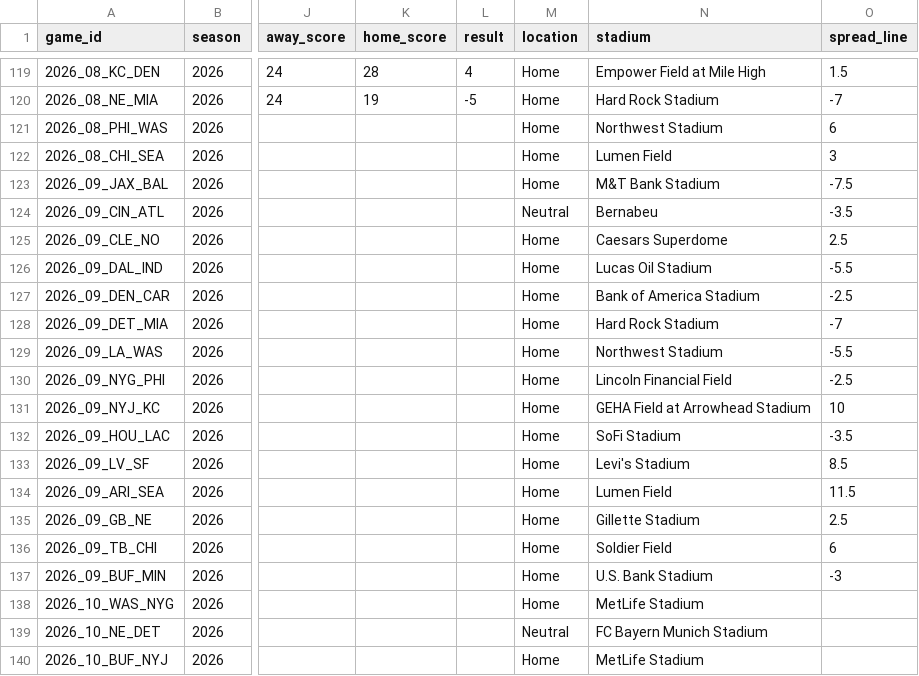
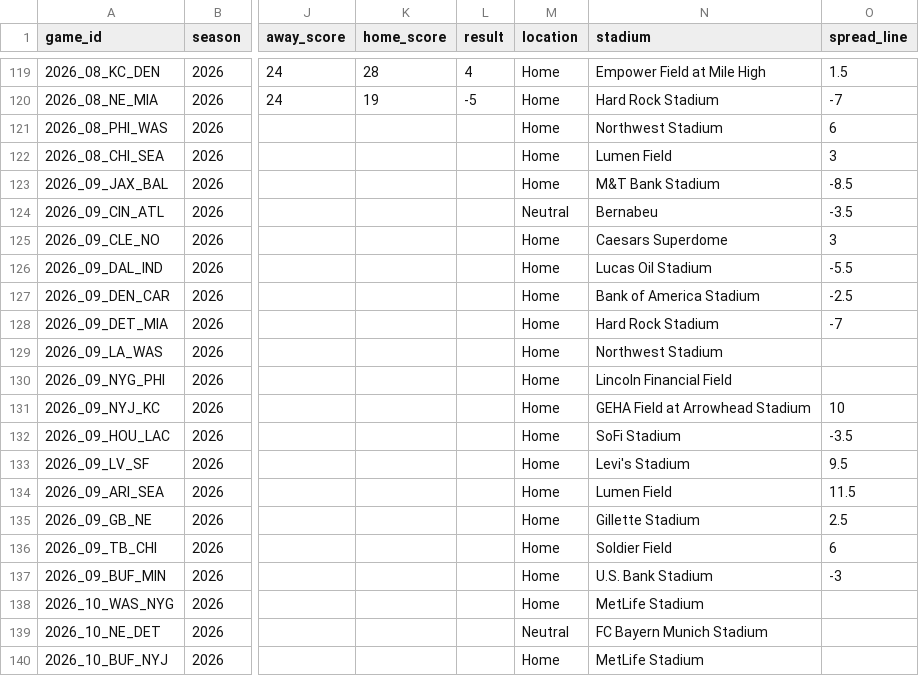
Before and after one commit to mvpeterson0-netizen/NFL-Odds-Tracker, a CSV file: data/schedule.csv, drawn as a sheet; only a part is shown, gaps mark what is left out; the diff names each change by its address in the sheet, - before the commit and + after, or states it on an @@ line.

```diff
--- a/data/schedule.csv
+++ b/data/schedule.csv
-O123 (spread_line): -7.5
+O123 (spread_line): -8.5
-O125 (spread_line): 2.5
+O125 (spread_line): 3
-O129 (spread_line): -5.5
+O129 (spread_line): (empty)
-O130 (spread_line): -2.5
+O130 (spread_line): (empty)
-O133 (spread_line): 8.5
+O133 (spread_line): 9.5
```
Also changed, not shown: data/runs/2026-11.csv, data/slots.csv, 6 other files.
